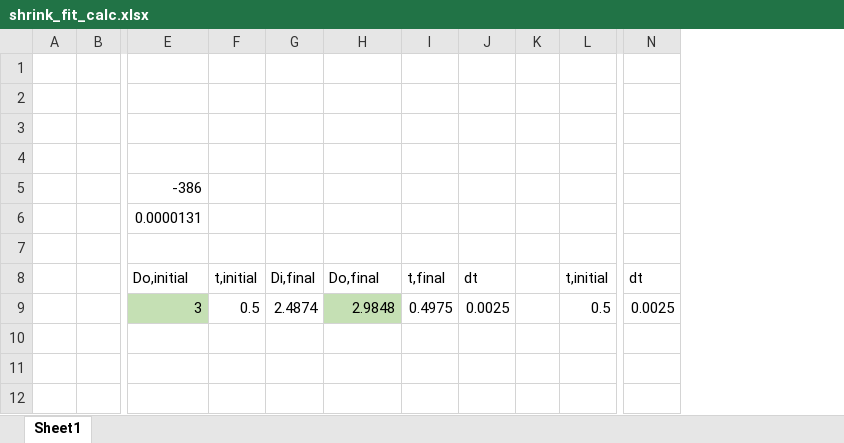
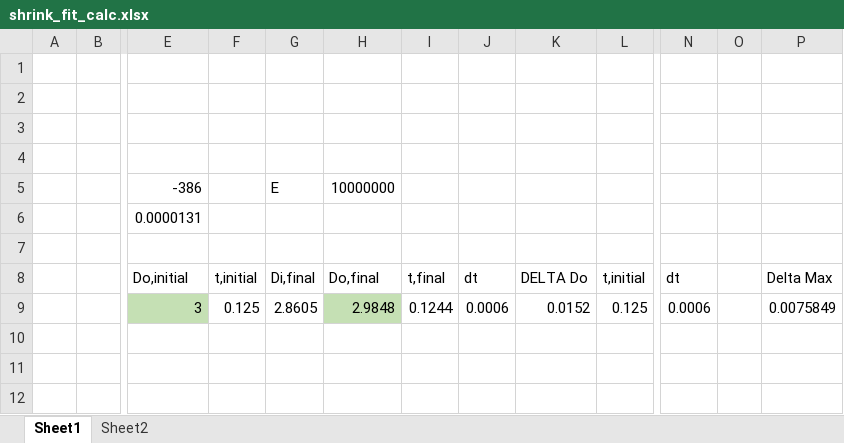
Before and after one commit to psas/composite-propellant-tank, an Excel workbook: Analysis/Calculations/shrink_fit_calc.xlsx, sheet Sheet1, drawn as a sheet; only a part is shown, gaps mark what is left out; values as stored, in another font and other column widths than the file's, no borders; removed rows and columns are numbered as before the commit, all else as after; rows hold the shown columns only; the diff names each change by its address in the sheet, - before the commit and + after, or states it on an @@ line.

Commit message:
added shrink fit analysis to a second sheet on the shrink fit calc document

```diff
--- a/Analysis/Calculations/shrink_fit_calc.xlsx (sheet Sheet1)
+++ b/Analysis/Calculations/shrink_fit_calc.xlsx (sheet Sheet1)
+sheet tab: Sheet2
-column K, empty
+column K, row 8: DELTA Do
+column O, empty
+column P, row 8: Delta Max
-G5: (empty)
+G5: E
-H5: (empty)
+H5: 10000000
-row 9:  |  | 3 | 0.5 | 2.4874 | 2.9848 | 0.4975 | 0.0025 |  | 0.5 | 0.0025
+row 9:  |  | 3 | 0.125 | 2.8605 | 2.9848 | 0.1244 | 0.0006 | 0.0152 | 0.125 | 0.0006 |  | 0.0075849
```
